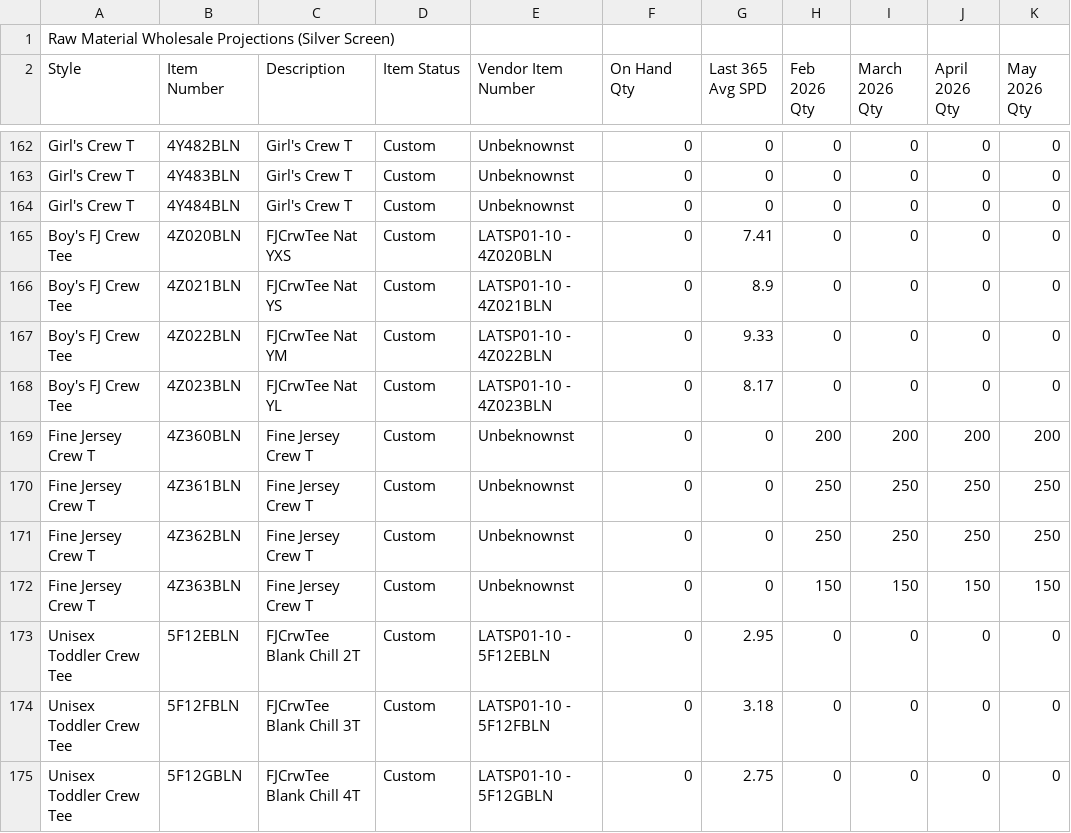
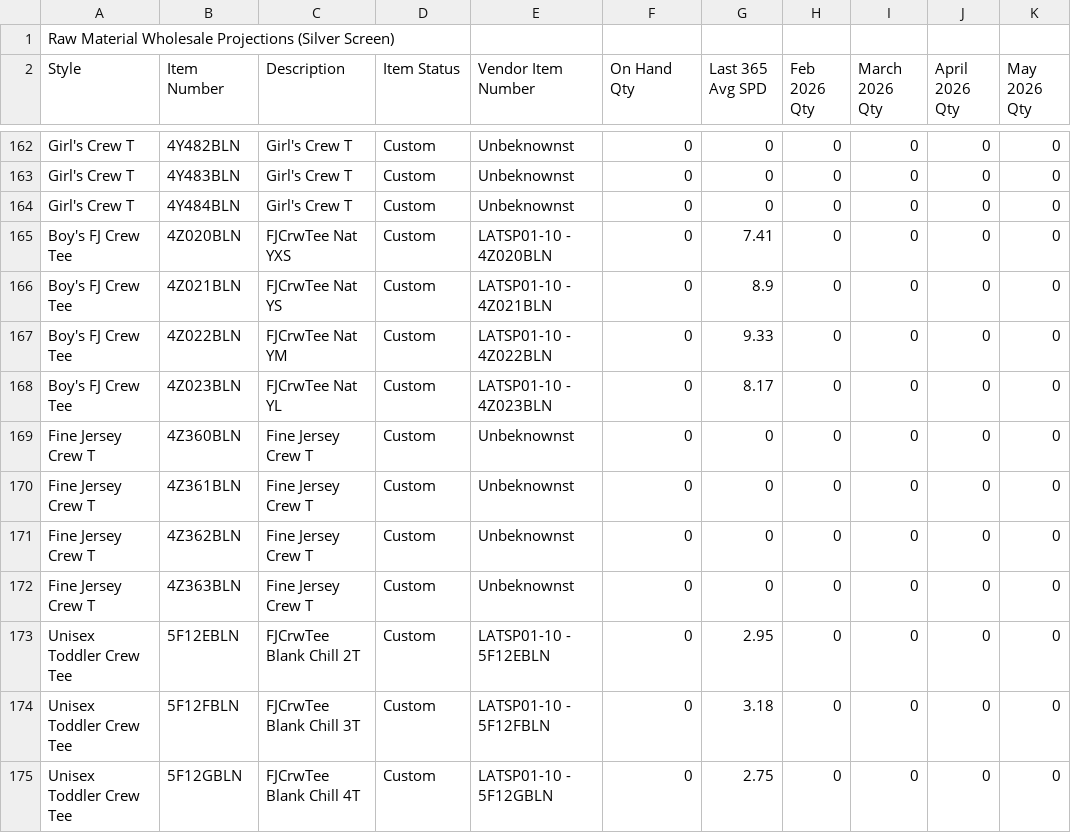
Before and after one commit to BCBELL108/DS_MRP, a CSV file: data/projections_default.csv, drawn as a sheet; only a part is shown, gaps mark what is left out.

Commit message:
Add files via upload

```diff
--- a/data/projections_default.csv
+++ b/data/projections_default.csv
@@ -168,6 +168,6 @@ Boy's FJ Crew Tee,4Z022BLN,FJCrwTee Nat YM,Custom,LATSP01-10 - 4Z022BLN,0,9.33,0
 Boy's FJ Crew Tee,4Z023BLN,FJCrwTee Nat YL,Custom,LATSP01-10 - 4Z023BLN,0,8.17,0,0,0,0
-Fine Jersey Crew T,4Z360BLN,Fine Jersey Crew T,Custom,Unbeknownst,0,0,200,200,200,200
-Fine Jersey Crew T,4Z361BLN,Fine Jersey Crew T,Custom,Unbeknownst,0,0,250,250,250,250
-Fine Jersey Crew T,4Z362BLN,Fine Jersey Crew T,Custom,Unbeknownst,0,0,250,250,250,250
-Fine Jersey Crew T,4Z363BLN,Fine Jersey Crew T,Custom,Unbeknownst,0,0,150,150,150,150
+Fine Jersey Crew T,4Z360BLN,Fine Jersey Crew T,Custom,Unbeknownst,0,0,0,0,0,0
+Fine Jersey Crew T,4Z361BLN,Fine Jersey Crew T,Custom,Unbeknownst,0,0,0,0,0,0
+Fine Jersey Crew T,4Z362BLN,Fine Jersey Crew T,Custom,Unbeknownst,0,0,0,0,0,0
+Fine Jersey Crew T,4Z363BLN,Fine Jersey Crew T,Custom,Unbeknownst,0,0,0,0,0,0
 Unisex Toddler Crew Tee,5F12EBLN,FJCrwTee Blank Chill 2T,Custom,LATSP01-10 - 5F12EBLN,0,2.95,0,0,0,0
```
